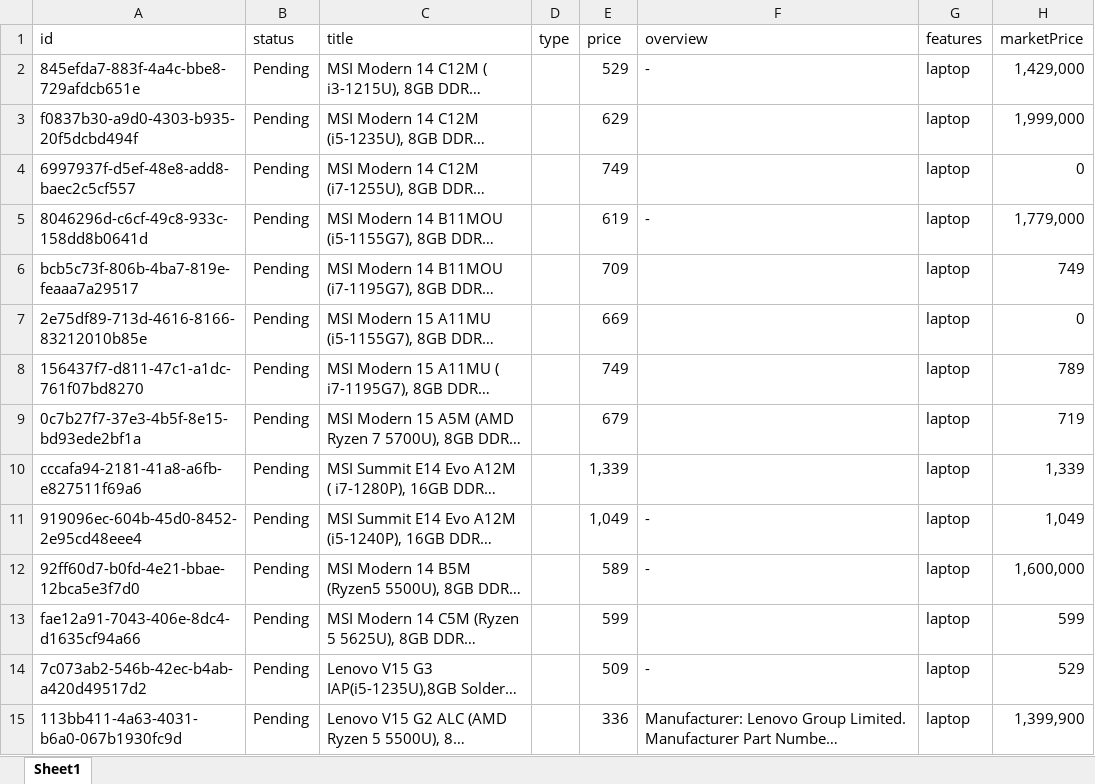
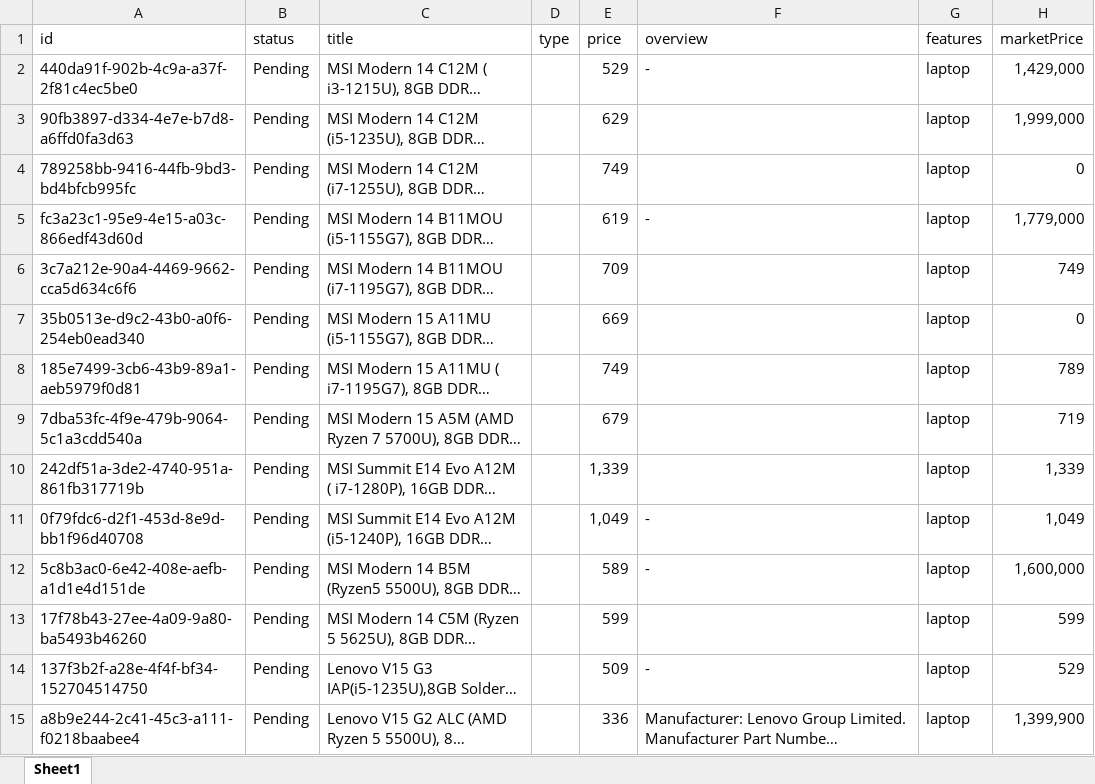
Before and after one commit to marcoexexx/admin-dashboard, an Excel workbook: scripts/products.xlsx, sheet Sheet1, drawn as a sheet; only a part is shown; long unchanged cells end in …; values as stored, in another font and other column widths than the file's, no borders; table styles not drawn; the diff covers the shown part only; the diff names each change by its address in the sheet, - before the commit and + after, or states it on an @@ line.

Commit message:
fixed: excel upload :: create all

```diff
--- a/scripts/products.xlsx (sheet Sheet1)
+++ b/scripts/products.xlsx (sheet Sheet1)
-A2 (id): 845efda7-883f-4a4c-bbe8-729afdcb651e
+A2 (id): 440da91f-902b-4c9a-a37f-2f81c4ec5be0
-A3 (id): f0837b30-a9d0-4303-b935-20f5dcbd494f
+A3 (id): 90fb3897-d334-4e7e-b7d8-a6ffd0fa3d63
-A4 (id): 6997937f-d5ef-48e8-add8-baec2c5cf557
+A4 (id): 789258bb-9416-44fb-9bd3-bd4bfcb995fc
-A5 (id): 8046296d-c6cf-49c8-933c-158dd8b0641d
+A5 (id): fc3a23c1-95e9-4e15-a03c-866edf43d60d
-A6 (id): bcb5c73f-806b-4ba7-819e-feaaa7a29517
+A6 (id): 3c7a212e-90a4-4469-9662-cca5d634c6f6
-A7 (id): 2e75df89-713d-4616-8166-83212010b85e
+A7 (id): 35b0513e-d9c2-43b0-a0f6-254eb0ead340
-A8 (id): 156437f7-d811-47c1-a1dc-761f07bd8270
+A8 (id): 185e7499-3cb6-43b9-89a1-aeb5979f0d81
-A9 (id): 0c7b27f7-37e3-4b5f-8e15-bd93ede2bf1a
+A9 (id): 7dba53fc-4f9e-479b-9064-5c1a3cdd540a
-A10 (id): cccafa94-2181-41a8-a6fb-e827511f69a6
+A10 (id): 242df51a-3de2-4740-951a-861fb317719b
-A11 (id): 919096ec-604b-45d0-8452-2e95cd48eee4
+A11 (id): 0f79fdc6-d2f1-453d-8e9d-bb1f96d40708
-A12 (id): 92ff60d7-b0fd-4e21-bbae-12bca5e3f7d0
+A12 (id): 5c8b3ac0-6e42-408e-aefb-a1d1e4d151de
-A13 (id): fae12a91-7043-406e-8dc4-d1635cf94a66
+A13 (id): 17f78b43-27ee-4a09-9a80-ba5493b46260
-A14 (id): 7c073ab2-546b-42ec-b4ab-a420d49517d2
+A14 (id): 137f3b2f-a28e-4f4f-bf34-152704514750
-A15 (id): 113bb411-4a63-4031-b6a0-067b1930fc9d
+A15 (id): a8b9e244-2c41-45c3-a111-f0218baabee4
```
Also changed, not shown: 500 edited cells elsewhere in this sheet, 26 other files.
